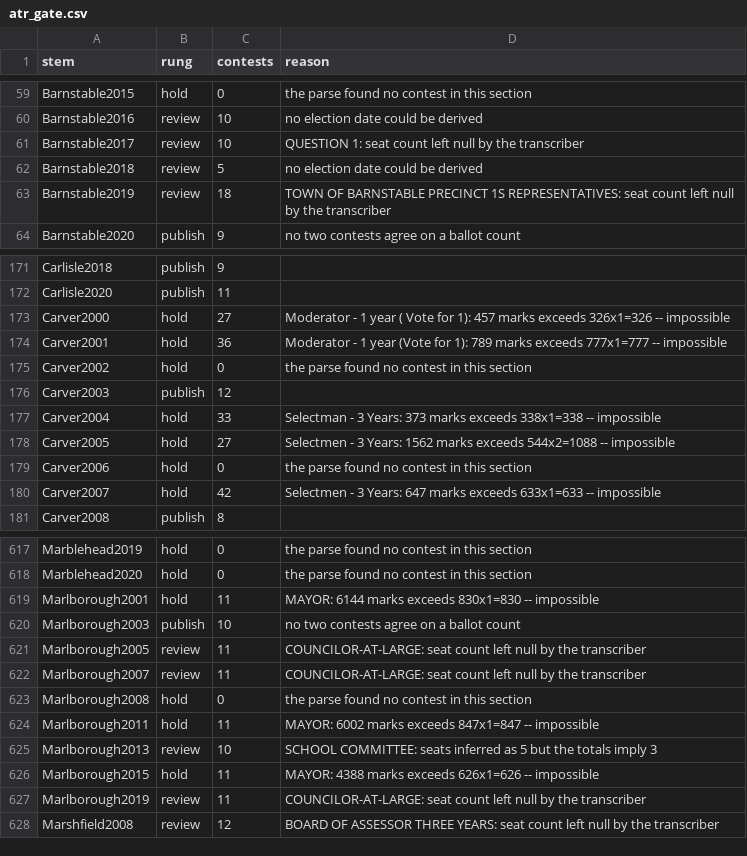
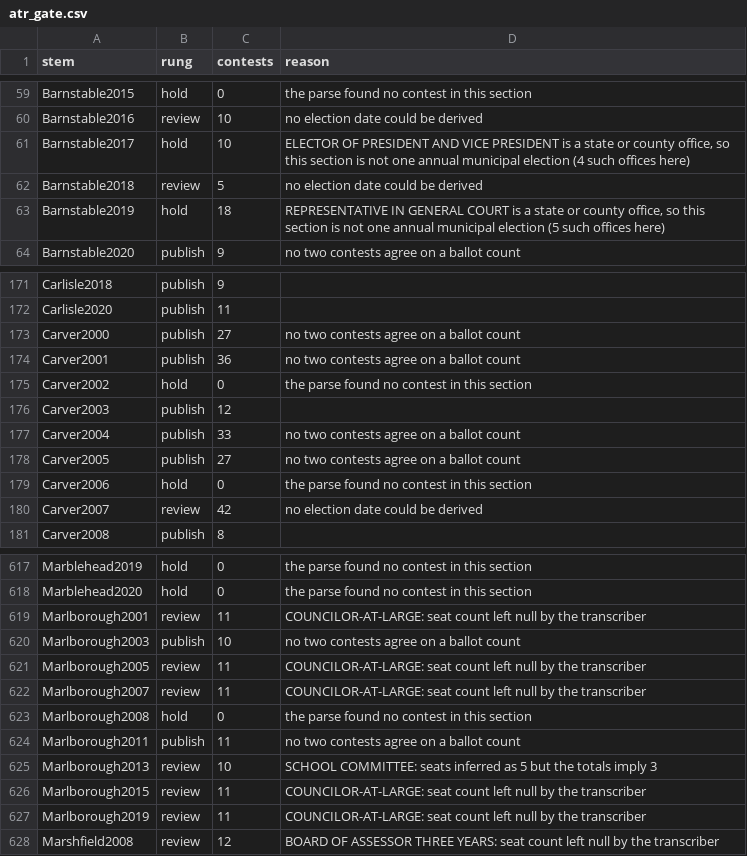
Before and after one commit to JamesNicholsWorley/muni-harvest, a CSV file: qa/reference/atr_gate.csv, drawn as a sheet; only a part is shown, gaps mark what is left out; the diff covers the shown part only.

```diff
--- a/qa/reference/atr_gate.csv
+++ b/qa/reference/atr_gate.csv
@@ -60,5 +60,5 @@ Barnstable2015,hold,0,the parse found no contest in this section
 Barnstable2016,review,10,no election date could be derived
-Barnstable2017,review,10,QUESTION 1: seat count left null by the transcriber
+Barnstable2017,hold,10,"ELECTOR OF PRESIDENT AND VICE PRESIDENT is a state or county office, so this section is not one annual municipal election (4 such offices here)"
 Barnstable2018,review,5,no election date could be derived
-Barnstable2019,review,18,TOWN OF BARNSTABLE PRECINCT 1S REPRESENTATIVES: seat count left null by the transcriber
+Barnstable2019,hold,18,"REPRESENTATIVE IN GENERAL COURT is a state or county office, so this section is not one annual municipal election (5 such offices here)"
 Barnstable2020,publish,9,no two contests agree on a ballot count
@@ -172,10 +172,10 @@ Carlisle2018,publish,9,
 Carlisle2020,publish,11,
-Carver2000,hold,27,Moderator - 1 year ( Vote for 1): 457 marks exceeds 326x1=326 -- impossible
-Carver2001,hold,36,Moderator - 1 year (Vote for 1): 789 marks exceeds 777x1=777 -- impossible
+Carver2000,publish,27,no two contests agree on a ballot count
+Carver2001,publish,36,no two contests agree on a ballot count
 Carver2002,hold,0,the parse found no contest in this section
 Carver2003,publish,12,
-Carver2004,hold,33,Selectman - 3 Years: 373 marks exceeds 338x1=338 -- impossible
-Carver2005,hold,27,Selectmen - 3 Years: 1562 marks exceeds 544x2=1088 -- impossible
+Carver2004,publish,33,no two contests agree on a ballot count
+Carver2005,publish,27,no two contests agree on a ballot count
 Carver2006,hold,0,the parse found no contest in this section
-Carver2007,hold,42,Selectmen - 3 Years: 647 marks exceeds 633x1=633 -- impossible
+Carver2007,review,42,no election date could be derived
 Carver2008,publish,8,
@@ -618,3 +618,3 @@ Marblehead2019,hold,0,the parse found no contest in this section
 Marblehead2020,hold,0,the parse found no contest in this section
-Marlborough2001,hold,11,MAYOR: 6144 marks exceeds 830x1=830 -- impossible
+Marlborough2001,review,11,COUNCILOR-AT-LARGE: seat count left null by the transcriber
 Marlborough2003,publish,10,no two contests agree on a ballot count
@@ -623,5 +623,5 @@ Marlborough2007,review,11,COUNCILOR-AT-LARGE: seat count left null by the transc
 Marlborough2008,hold,0,the parse found no contest in this section
-Marlborough2011,hold,11,MAYOR: 6002 marks exceeds 847x1=847 -- impossible
+Marlborough2011,publish,11,no two contests agree on a ballot count
 Marlborough2013,review,10,SCHOOL COMMITTEE: seats inferred as 5 but the totals imply 3
-Marlborough2015,hold,11,MAYOR: 4388 marks exceeds 626x1=626 -- impossible
+Marlborough2015,review,11,COUNCILOR-AT-LARGE: seat count left null by the transcriber
 Marlborough2019,review,11,COUNCILOR-AT-LARGE: seat count left null by the transcriber
```
Also changed, not shown: 26 edited cells elsewhere in this file, qa/reference/atr_mechanical_repairs.csv, 8 other files.
